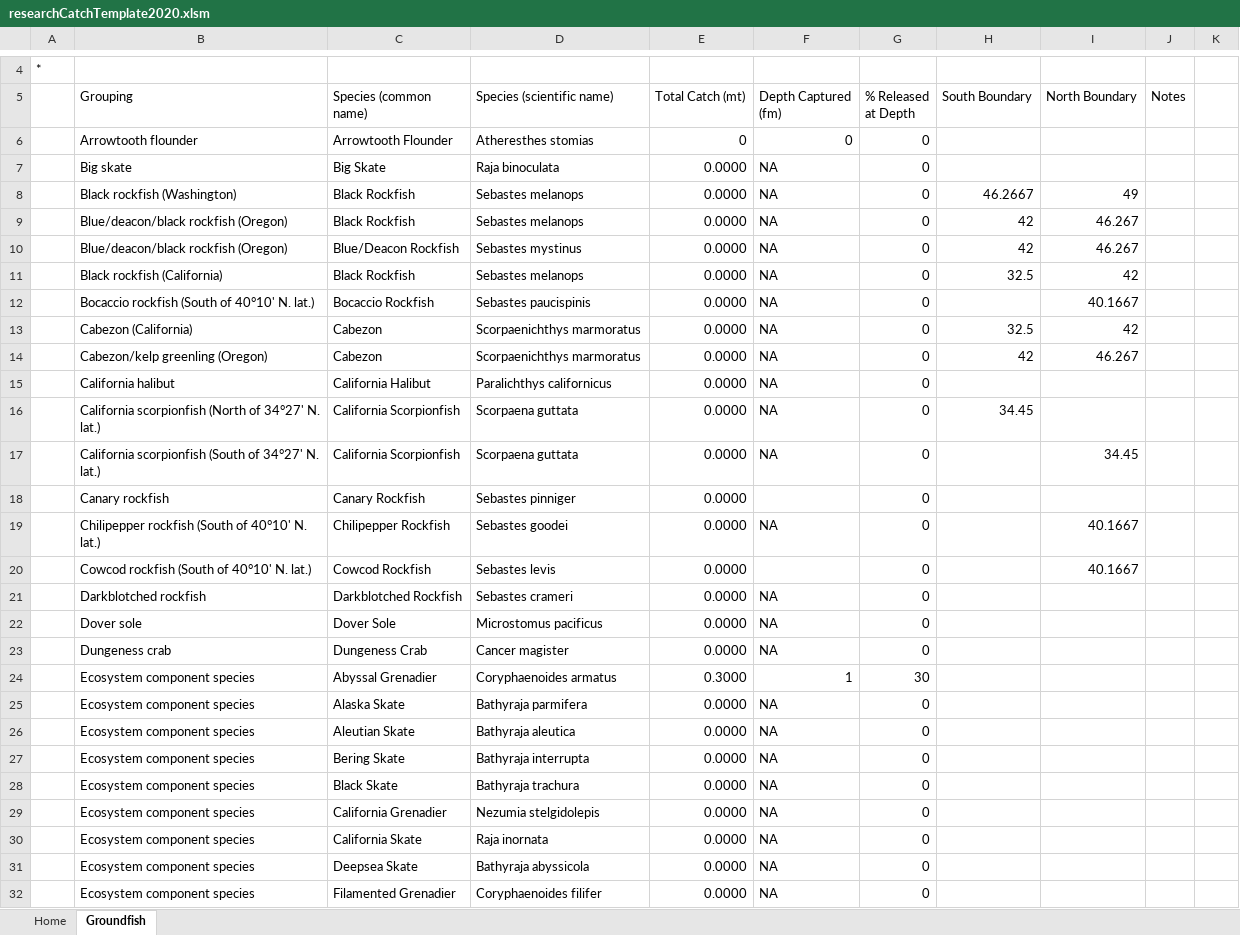
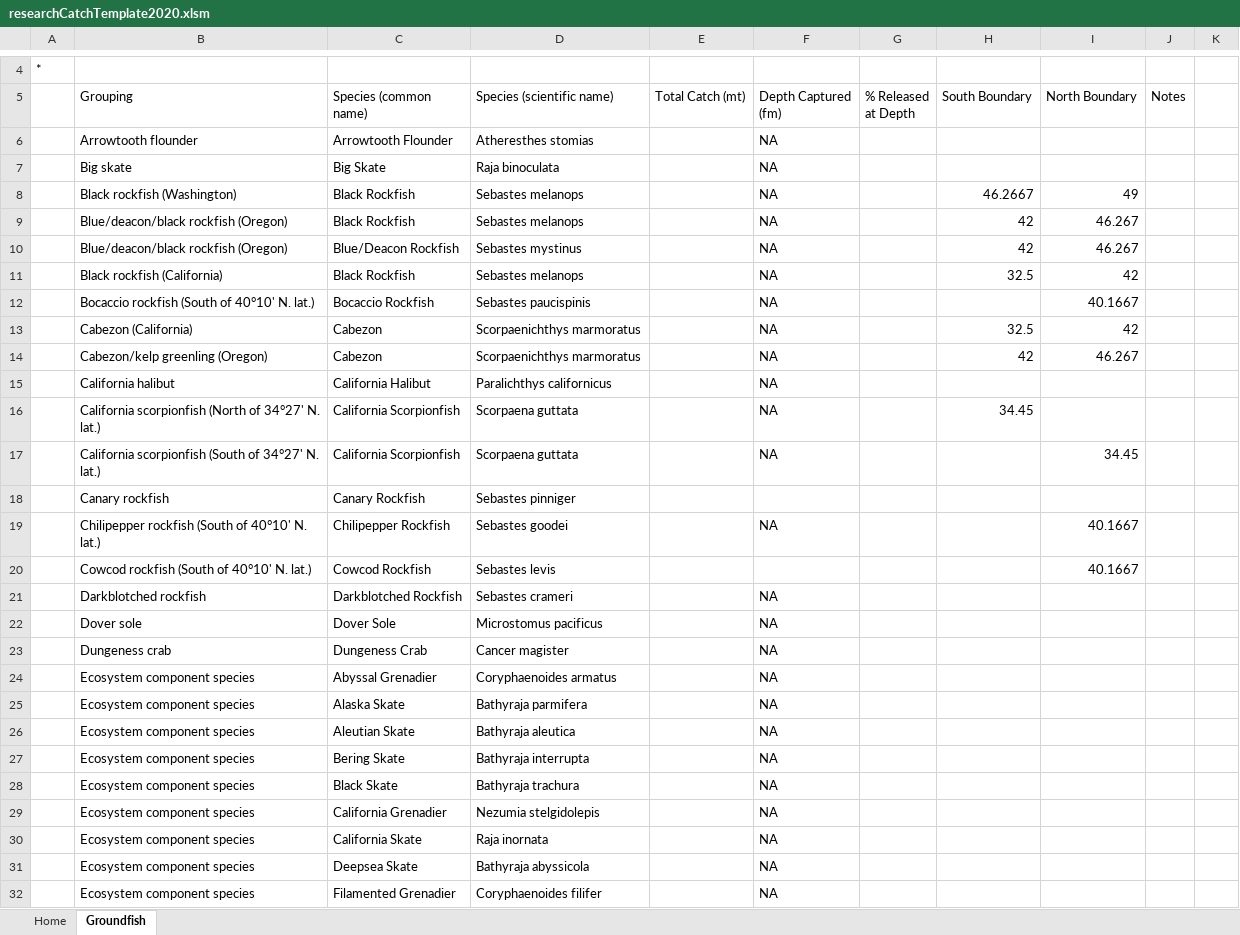
Before and after one commit to nwfsc-fram/research-catch-db, an Excel workbook: public/researchCatchTemplate2020.xlsm, sheet Groundfish, drawn as a sheet; only a part is shown, gaps mark what is left out; values as stored, in another font and other column widths than the file's, no cell formats; the diff covers the shown part only; the diff names each change by its address in the sheet, - before the commit and + after, or states it on an @@ line.

Commit message:
removing additional zeros from template

```diff
--- a/public/researchCatchTemplate2020.xlsm (sheet Groundfish)
+++ b/public/researchCatchTemplate2020.xlsm (sheet Groundfish)
-E6 (Total Catch (mt)): 0
+E6 (Total Catch (mt)): (empty)
-F6 (Depth Captured (fm)): 0
+F6 (Depth Captured (fm)): NA
-G6:G23 (% Released at Depth): 0
+G6:G23 (% Released at Depth): (empty)
-E7:E23 (Total Catch (mt)): 0.0000
+E7:E23 (Total Catch (mt)): (empty)
-E24 (Total Catch (mt)): 0.3000
+E24 (Total Catch (mt)): (empty)
-F24 (Depth Captured (fm)): 1
+F24 (Depth Captured (fm)): NA
-G24 (% Released at Depth): 30
+G24 (% Released at Depth): (empty)
-E25:E32 (Total Catch (mt)): 0.0000
+E25:E32 (Total Catch (mt)): (empty)
-G25:G32 (% Released at Depth): 0
+G25:G32 (% Released at Depth): (empty)
```
Also changed, not shown: 372 edited cells elsewhere in this sheet, cell formats.
